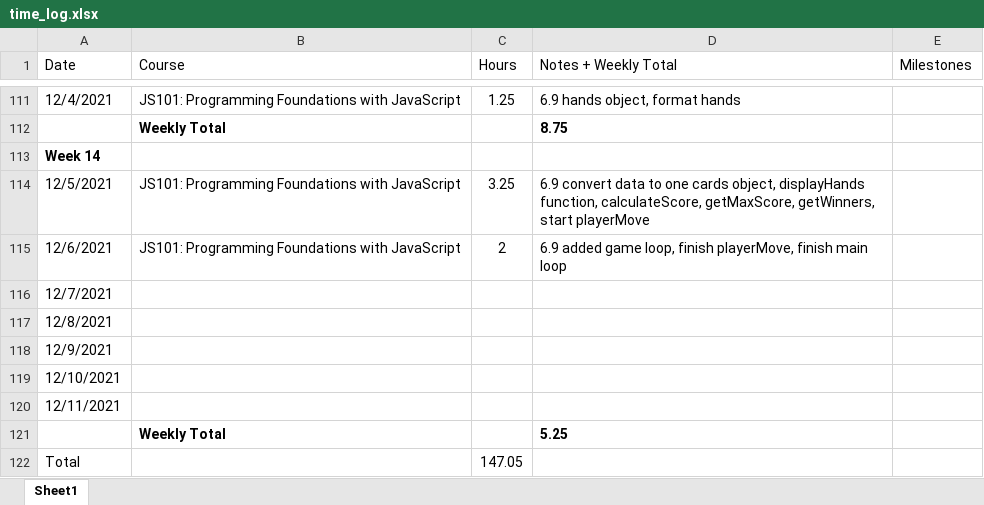
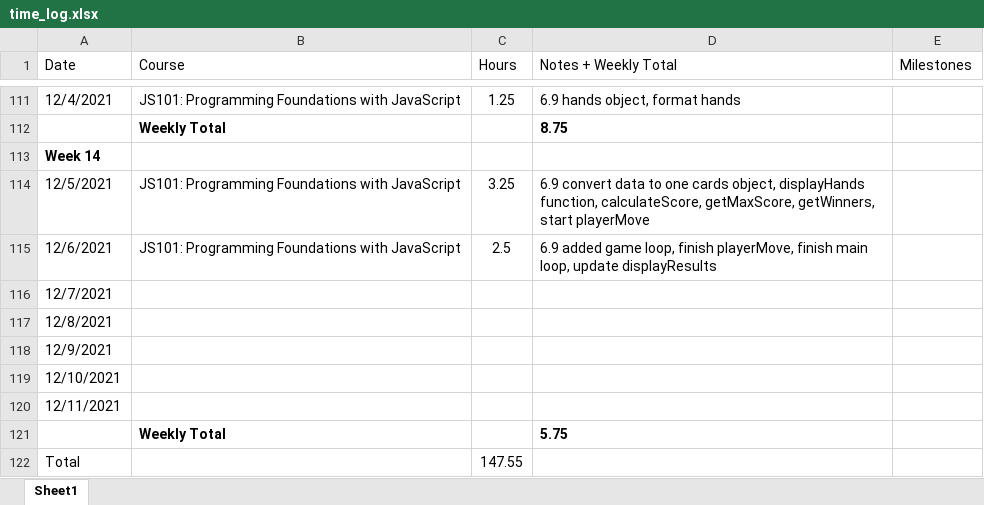
Before and after one commit to csommerl/js_101, an Excel workbook: time_log.xlsx, sheet Sheet1, drawn as a sheet; only a part is shown, gaps mark what is left out; values as stored, in another font and other column widths than the file's, no borders; table styles not drawn; the diff names each change by its address in the sheet, - before the commit and + after, or states it on an @@ line.

Commit message:
update displayResults

```diff
--- a/time_log.xlsx (sheet Sheet1)
+++ b/time_log.xlsx (sheet Sheet1)
-C115 (Hours): 2
+C115 (Hours): 2.5
-D115 (Notes + Weekly Total): …finish main loop
+D115 (Notes + Weekly Total): …finish main loop, update displayResults
-D121 (Notes + Weekly Total): 5.25
+D121 (Notes + Weekly Total): 5.75
-C122 (Hours): 147.05
+C122 (Hours): 147.55
```
Also changed, not shown: 1 other file.
